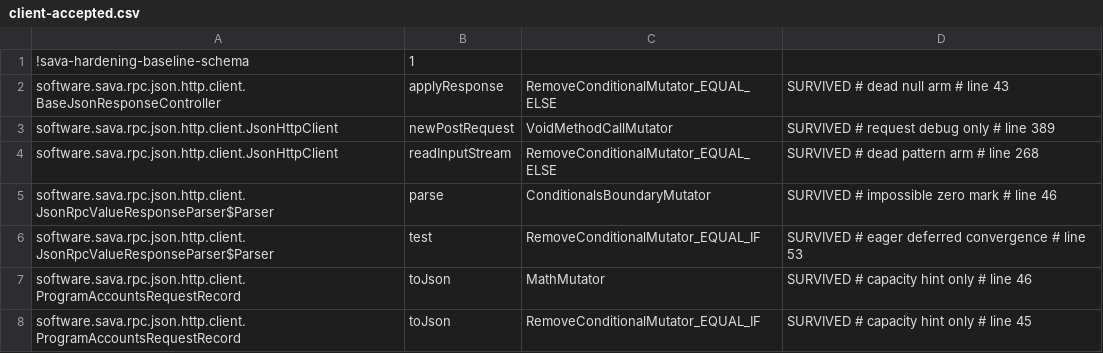
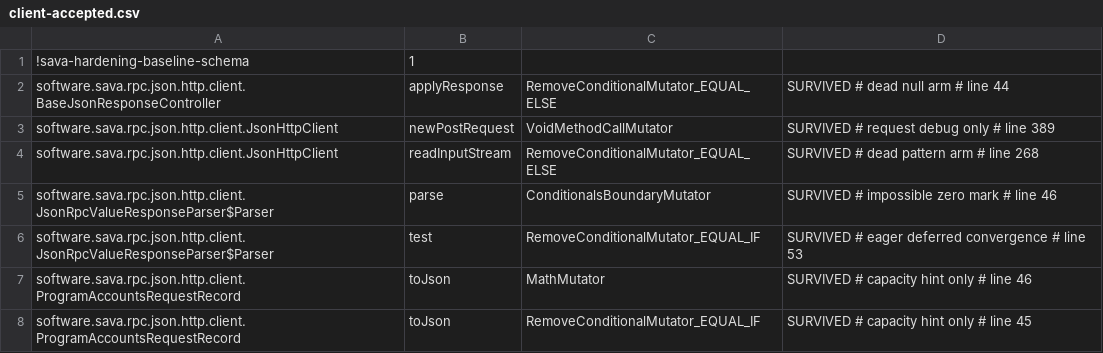
Before and after one commit to sava-software/sava, a CSV file: sava-rpc/config/pitest/client-accepted.csv, drawn as a sheet.

```diff
--- a/sava-rpc/config/pitest/client-accepted.csv
+++ b/sava-rpc/config/pitest/client-accepted.csv
@@ -1,3 +1,3 @@
 !sava-hardening-baseline-schema,1
-software.sava.rpc.json.http.client.BaseJsonResponseController,applyResponse,RemoveConditionalMutator_EQUAL_ELSE,SURVIVED # dead null arm # line 43
+software.sava.rpc.json.http.client.BaseJsonResponseController,applyResponse,RemoveConditionalMutator_EQUAL_ELSE,SURVIVED # dead null arm # line 44
 software.sava.rpc.json.http.client.JsonHttpClient,newPostRequest,VoidMethodCallMutator,SURVIVED # request debug only # line 389
```
Also changed, not shown: sava-rpc/config/pitest/responses-accepted.csv.
